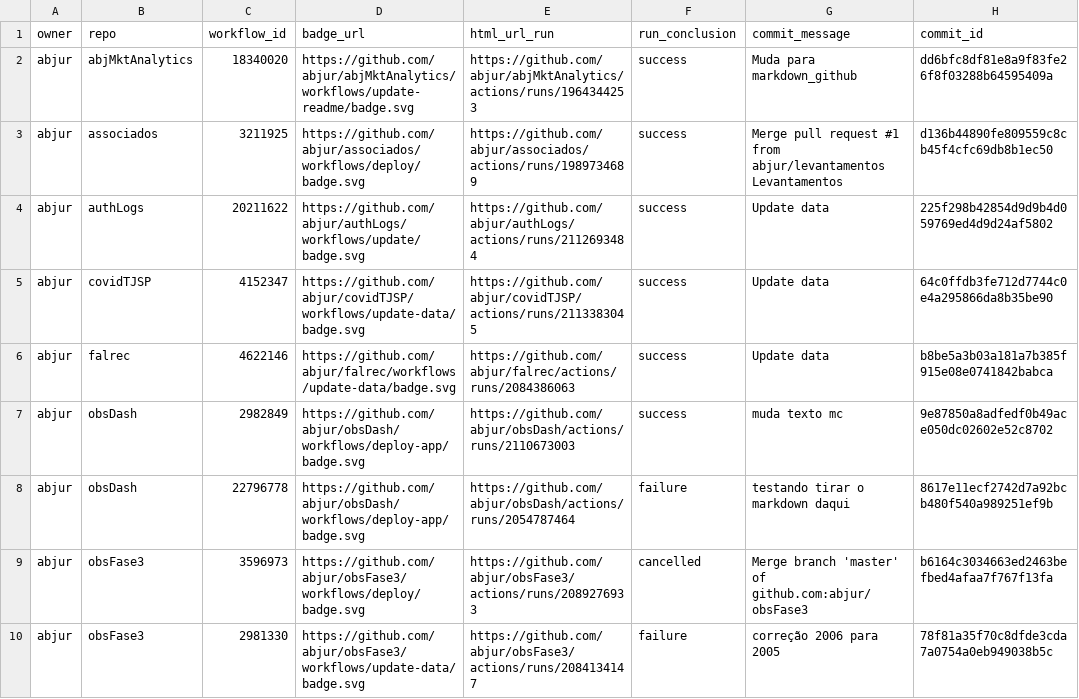
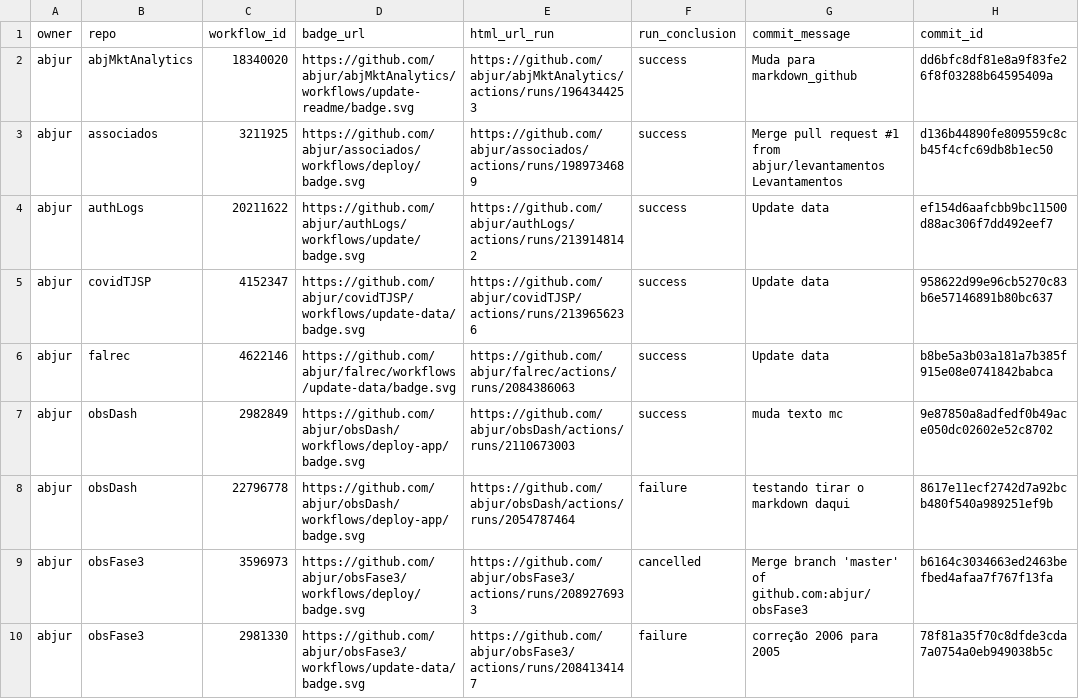
Before and after one commit to abjur/abjStatus, a CSV file: repos.csv, drawn as a sheet; only a part is shown; the diff names each change by its address in the sheet, - before the commit and + after, or states it on an @@ line.

```diff
--- a/repos.csv
+++ b/repos.csv
-E4 (html_url_run): https://github.com/abjur/authLogs/actions/runs/2112693484
+E4 (html_url_run): https://github.com/abjur/authLogs/actions/runs/2139148142
-H4 (commit_id): 225f298b42854d9d9b4d059769ed4d9d24af5802
+H4 (commit_id): ef154d6aafcbb9bc11500d88ac306f7dd492eef7
-E5 (html_url_run): https://github.com/abjur/covidTJSP/actions/runs/2113383045
+E5 (html_url_run): https://github.com/abjur/covidTJSP/actions/runs/2139656236
-H5 (commit_id): 64c0ffdb3fe712d7744c0e4a295866da8b35be90
+H5 (commit_id): 958622d99e96cb5270c83b6e57146891b80bc637
```
Also changed, not shown: 1 other file.
